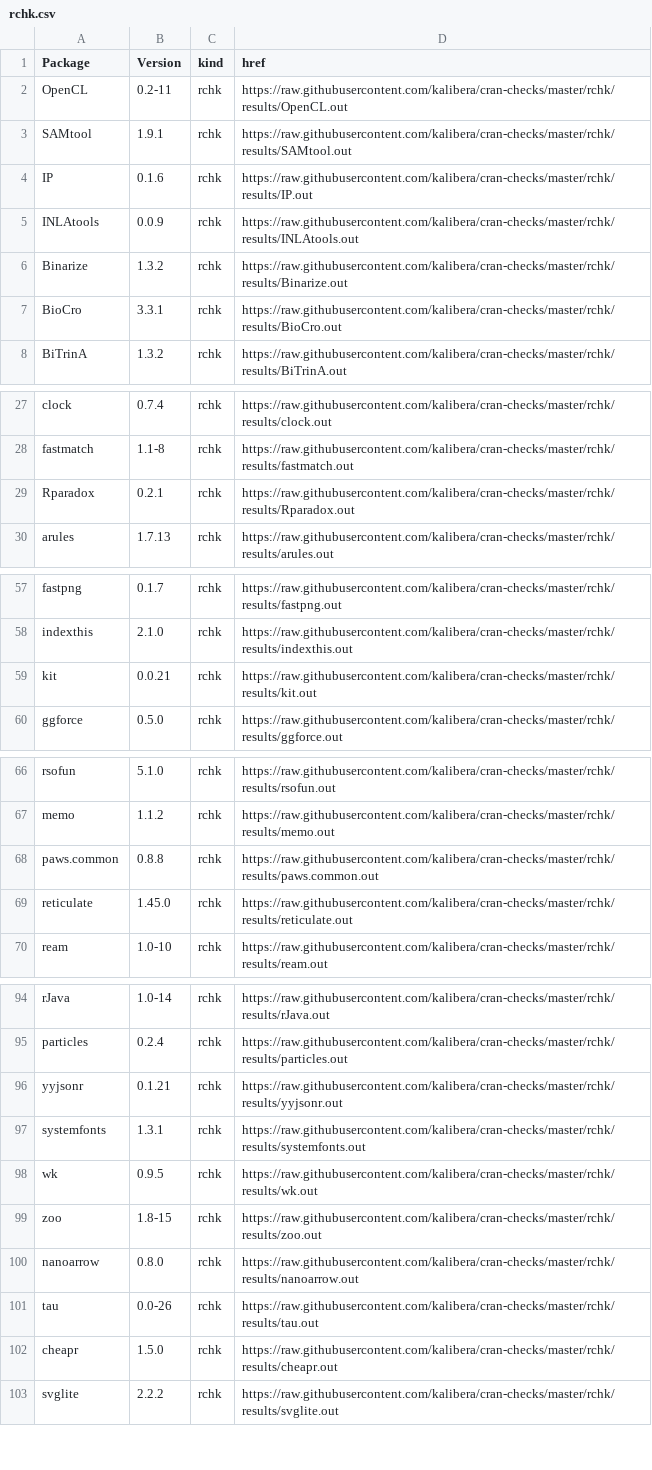
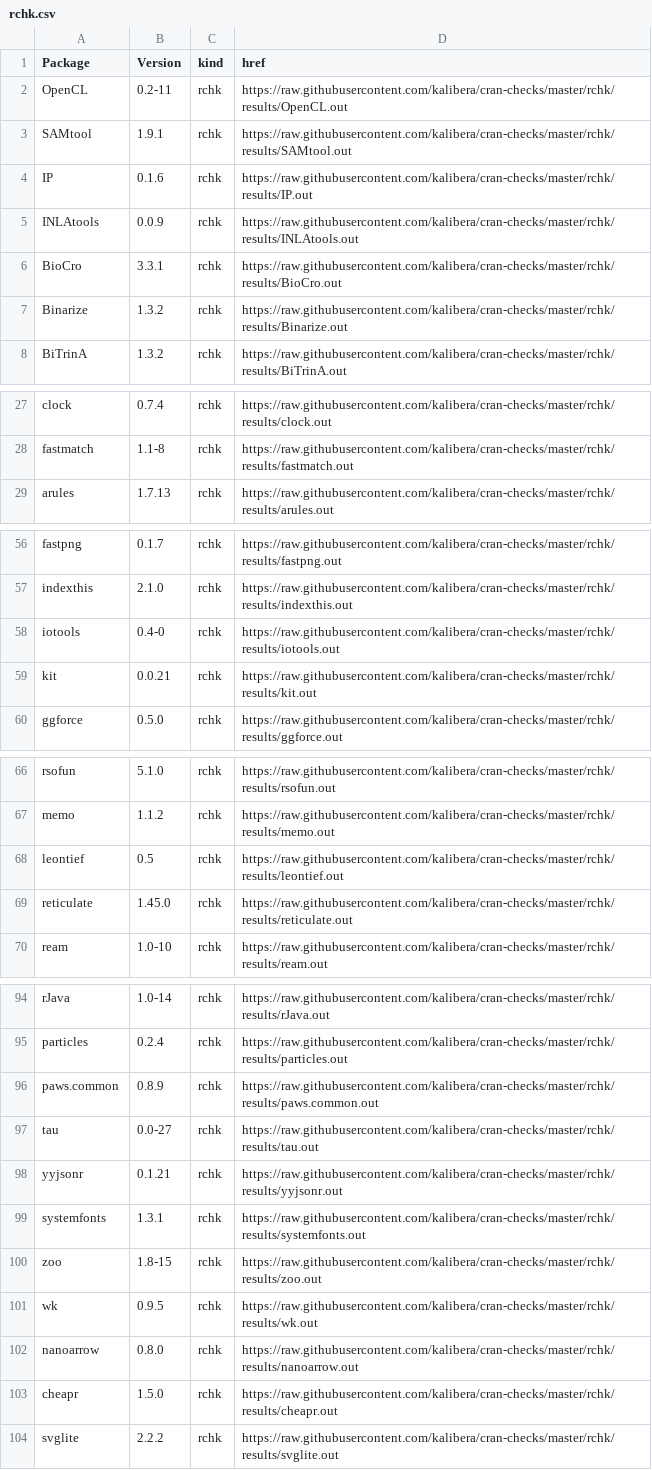
Before and after one commit to kalibera/cran-checks, a CSV file: rchk/rchk.csv, drawn as a sheet; only a part is shown, gaps mark what is left out; the diff covers the shown part only.

Commit message:
Updated results.

```diff
--- a/rchk/rchk.csv
+++ b/rchk/rchk.csv
@@ -5,4 +5,4 @@ IP,0.1.6,rchk,https://raw.githubusercontent.com/kalibera/cran-checks/master/rchk
 INLAtools,0.0.9,rchk,https://raw.githubusercontent.com/kalibera/cran-checks/master/rchk/results/INLAtools.out
+BioCro,3.3.1,rchk,https://raw.githubusercontent.com/kalibera/cran-checks/master/rchk/results/BioCro.out
 Binarize,1.3.2,rchk,https://raw.githubusercontent.com/kalibera/cran-checks/master/rchk/results/Binarize.out
-BioCro,3.3.1,rchk,https://raw.githubusercontent.com/kalibera/cran-checks/master/rchk/results/BioCro.out
 BiTrinA,1.3.2,rchk,https://raw.githubusercontent.com/kalibera/cran-checks/master/rchk/results/BiTrinA.out
@@ -28,3 +28,2 @@ clock,0.7.4,rchk,https://raw.githubusercontent.com/kalibera/cran-checks/master/r
 fastmatch,1.1-8,rchk,https://raw.githubusercontent.com/kalibera/cran-checks/master/rchk/results/fastmatch.out
-Rparadox,0.2.1,rchk,https://raw.githubusercontent.com/kalibera/cran-checks/master/rchk/results/Rparadox.out
 arules,1.7.13,rchk,https://raw.githubusercontent.com/kalibera/cran-checks/master/rchk/results/arules.out
@@ -58,2 +57,3 @@ fastpng,0.1.7,rchk,https://raw.githubusercontent.com/kalibera/cran-checks/master
 indexthis,2.1.0,rchk,https://raw.githubusercontent.com/kalibera/cran-checks/master/rchk/results/indexthis.out
+iotools,0.4-0,rchk,https://raw.githubusercontent.com/kalibera/cran-checks/master/rchk/results/iotools.out
 kit,0.0.21,rchk,https://raw.githubusercontent.com/kalibera/cran-checks/master/rchk/results/kit.out
@@ -67,3 +67,3 @@ rsofun,5.1.0,rchk,https://raw.githubusercontent.com/kalibera/cran-checks/master/
 memo,1.1.2,rchk,https://raw.githubusercontent.com/kalibera/cran-checks/master/rchk/results/memo.out
-paws.common,0.8.8,rchk,https://raw.githubusercontent.com/kalibera/cran-checks/master/rchk/results/paws.common.out
+leontief,0.5,rchk,https://raw.githubusercontent.com/kalibera/cran-checks/master/rchk/results/leontief.out
 reticulate,1.45.0,rchk,https://raw.githubusercontent.com/kalibera/cran-checks/master/rchk/results/reticulate.out
@@ -95,8 +95,9 @@ rJava,1.0-14,rchk,https://raw.githubusercontent.com/kalibera/cran-checks/master/
 particles,0.2.4,rchk,https://raw.githubusercontent.com/kalibera/cran-checks/master/rchk/results/particles.out
+paws.common,0.8.9,rchk,https://raw.githubusercontent.com/kalibera/cran-checks/master/rchk/results/paws.common.out
+tau,0.0-27,rchk,https://raw.githubusercontent.com/kalibera/cran-checks/master/rchk/results/tau.out
 yyjsonr,0.1.21,rchk,https://raw.githubusercontent.com/kalibera/cran-checks/master/rchk/results/yyjsonr.out
 systemfonts,1.3.1,rchk,https://raw.githubusercontent.com/kalibera/cran-checks/master/rchk/results/systemfonts.out
+zoo,1.8-15,rchk,https://raw.githubusercontent.com/kalibera/cran-checks/master/rchk/results/zoo.out
 wk,0.9.5,rchk,https://raw.githubusercontent.com/kalibera/cran-checks/master/rchk/results/wk.out
-zoo,1.8-15,rchk,https://raw.githubusercontent.com/kalibera/cran-checks/master/rchk/results/zoo.out
 nanoarrow,0.8.0,rchk,https://raw.githubusercontent.com/kalibera/cran-checks/master/rchk/results/nanoarrow.out
-tau,0.0-26,rchk,https://raw.githubusercontent.com/kalibera/cran-checks/master/rchk/results/tau.out
 cheapr,1.5.0,rchk,https://raw.githubusercontent.com/kalibera/cran-checks/master/rchk/results/cheapr.out
```
Also changed, not shown: 1 moved row and 1 edited cell elsewhere in this file, 37 other files.
